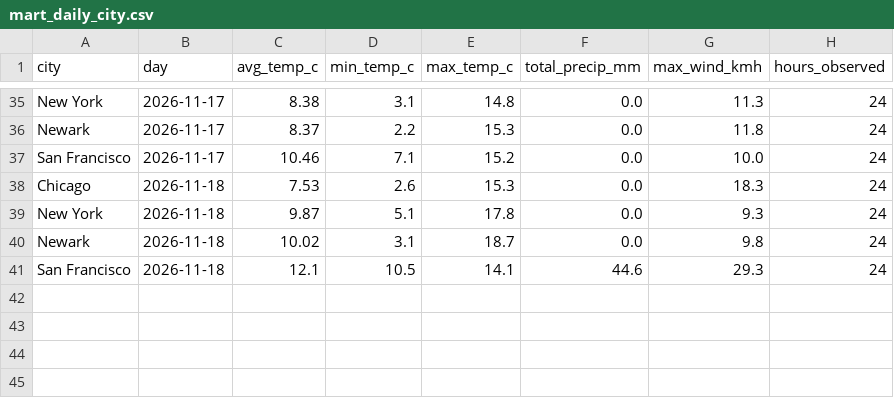
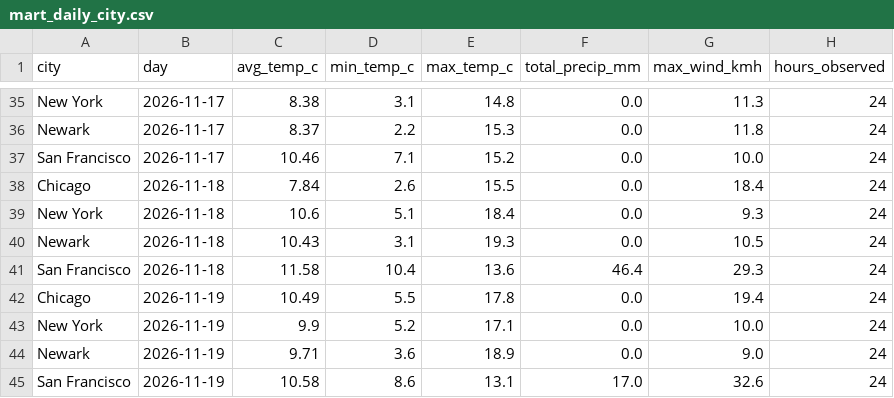
Before and after one commit to vinithaappanna/weather-warehouse, a CSV file: data/mart_daily_city.csv, drawn as a sheet; only a part is shown, gaps mark what is left out.

Commit message:
Add synthetic claims-vs-weather join demo (completed days only, labeled illustrative); refresh data

```diff
--- a/data/mart_daily_city.csv
+++ b/data/mart_daily_city.csv
@@ -37,5 +37,9 @@ Newark,2026-11-17,8.37,2.2,15.3,0.0,11.8,24
 San Francisco,2026-11-17,10.46,7.1,15.2,0.0,10.0,24
-Chicago,2026-11-18,7.53,2.6,15.3,0.0,18.3,24
-New York,2026-11-18,9.87,5.1,17.8,0.0,9.3,24
-Newark,2026-11-18,10.02,3.1,18.7,0.0,9.8,24
-San Francisco,2026-11-18,12.1,10.5,14.1,44.6,29.3,24
+Chicago,2026-11-18,7.84,2.6,15.5,0.0,18.4,24
+New York,2026-11-18,10.6,5.1,18.4,0.0,9.3,24
+Newark,2026-11-18,10.43,3.1,19.3,0.0,10.5,24
+San Francisco,2026-11-18,11.58,10.4,13.6,46.4,29.3,24
+Chicago,2026-11-19,10.49,5.5,17.8,0.0,19.4,24
+New York,2026-11-19,9.9,5.2,17.1,0.0,10.0,24
+Newark,2026-11-19,9.71,3.6,18.9,0.0,9.0,24
+San Francisco,2026-11-19,10.58,8.6,13.1,17.0,32.6,24
```
Also changed, not shown: 6 other files.
